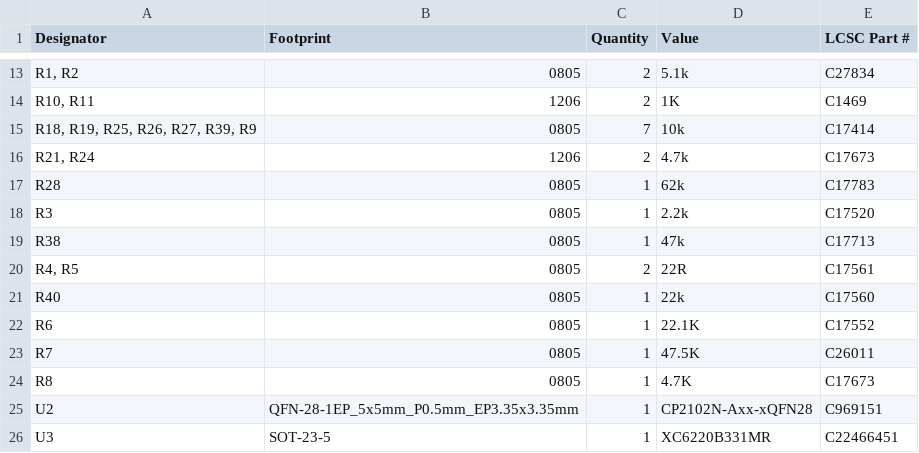
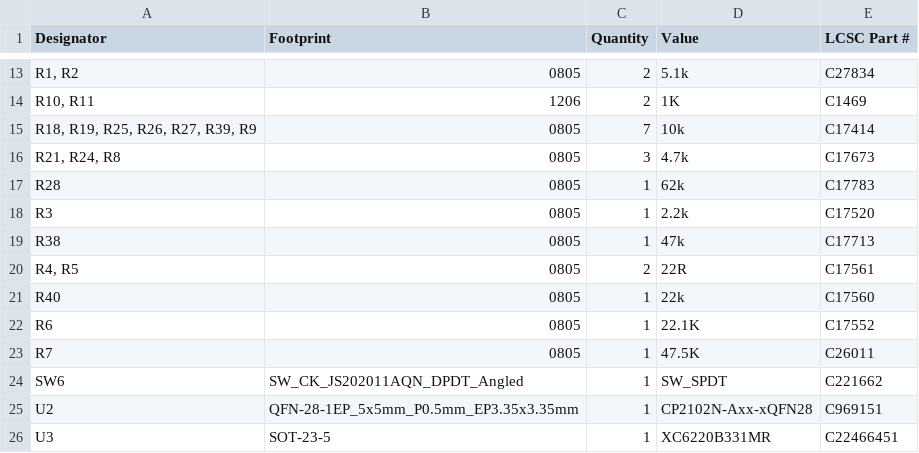
Before and after one commit to Benedikt3141/Smart-Irrigation-System, a CSV file: src/pcb/PlantWatering_PCB01/production/bom.csv, drawn as a sheet; only a part is shown, gaps mark what is left out; removed rows and columns are numbered as before the commit, all else as after; the diff names each change by its address in the sheet, - before the commit and + after, or states it on an @@ line.

```diff
--- a/src/pcb/PlantWatering_PCB01/production/bom.csv
+++ b/src/pcb/PlantWatering_PCB01/production/bom.csv
-row 16: R21, R24 | 1206 | 2 | 4.7k | C17673
+row 16: R21, R24, R8 | 0805 | 3 | 4.7k | C17673
-row 24: R8 | 0805 | 1 | 4.7K | C17673
+row 24: SW6 | SW_CK_JS202011AQN_DPDT_Angled | 1 | SW_SPDT | C221662
```
Also changed, not shown: src/pcb/PlantWatering_PCB01/production/positions.csv, src/pcb/PlantWatering_PCB02/production/bom.csv, 11 other files.
